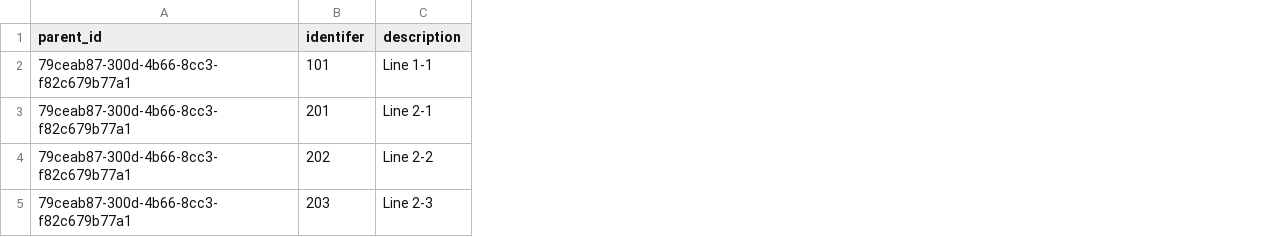
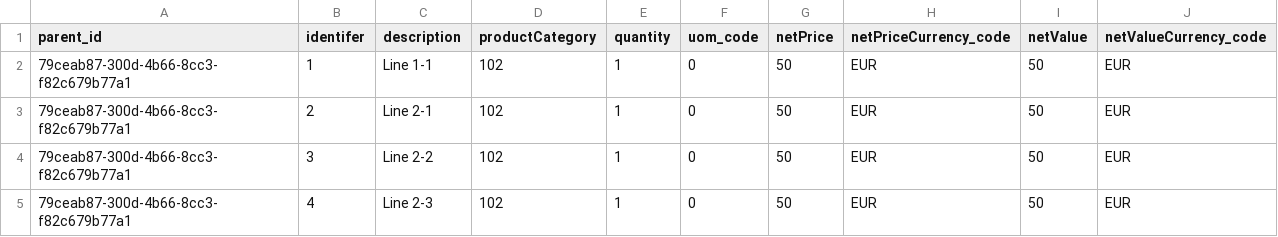
Before and after one commit to eduarddojan/SAP-CAP-Full-Stack-, a CSV file: db/data/bc.hack2build.suppliercontract-Items.csv, drawn as a sheet; the diff names each change by its address in the sheet, - before the commit and + after, or states it on an @@ line.

```diff
--- a/db/data/bc.hack2build.suppliercontract-Items.csv
+++ b/db/data/bc.hack2build.suppliercontract-Items.csv
+column D (productCategory), rows 2-5: all 102
+column E (quantity), rows 2-5: all 1
+column F (uom_code), rows 2-5: all 0
+column G (netPrice), rows 2-5: all 50
+column H (netPriceCurrency_code), rows 2-5: all EUR
+column I (netValue), rows 2-5: all 50
+column J (netValueCurrency_code), rows 2-5: all EUR
-B2 (identifer): 101
+B2 (identifer): 1
-B3 (identifer): 201
+B3 (identifer): 2
-B4 (identifer): 202
+B4 (identifer): 3
-B5 (identifer): 203
+B5 (identifer): 4
```
Also changed, not shown: 4 other files.
